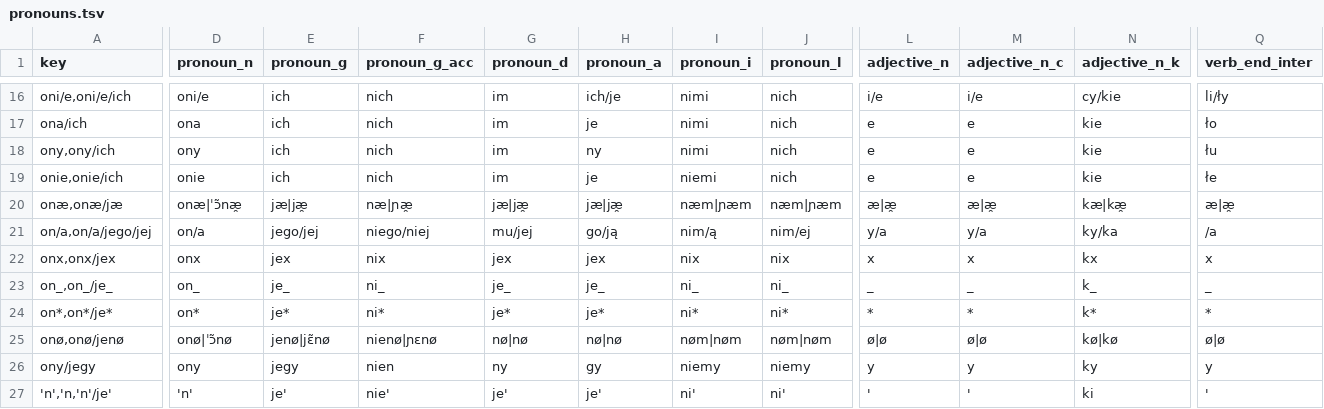
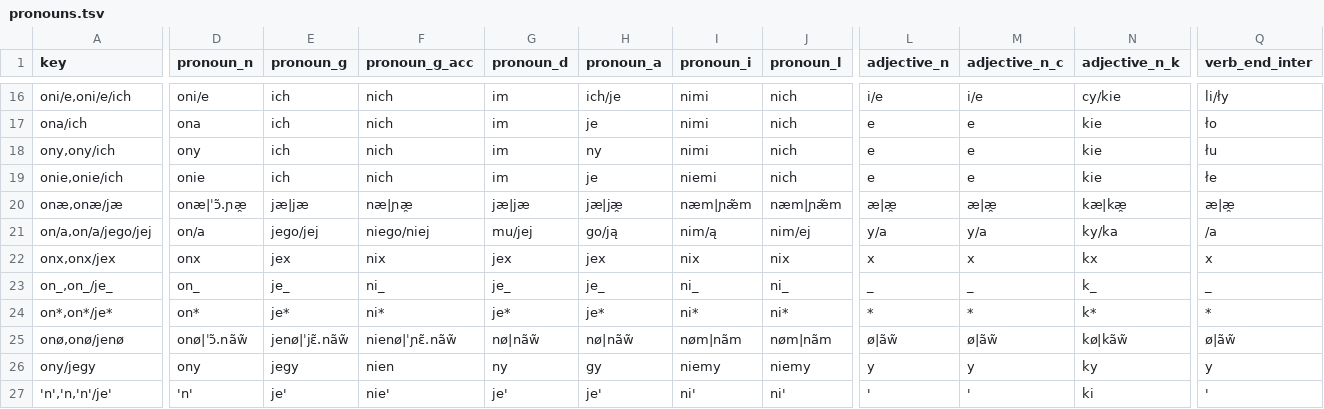
Before and after one commit to zlomenina/zajmena, a TSV file: locale/pl/pronouns/pronouns.tsv, drawn as a sheet; only a part is shown, gaps mark what is left out; the diff covers the shown part only; the diff names each change by its address in the sheet, - before the commit and + after, or states it on an @@ line.

Commit message:
[pl][pronouns] alternative pronunciation

```diff
--- a/locale/pl/pronouns/pronouns.tsv
+++ b/locale/pl/pronouns/pronouns.tsv
-D20 (pronoun_n): onæ|ˈɔ̃næ̯
+D20 (pronoun_n): onæ|ˈɔ̃.ɲæ̯
-E20 (pronoun_g): jæ|jæ̯
+E20 (pronoun_g): jæ|jæ
-G20 (pronoun_d): jæ|jæ̯
+G20 (pronoun_d): jæ|jæ
-I20 (pronoun_i): næm|ɲæm
+I20 (pronoun_i): næm|ɲæ̃m
-J20 (pronoun_l): næm|ɲæm
+J20 (pronoun_l): næm|ɲæ̃m
-D25 (pronoun_n): onø|ˈɔ̃nø
+D25 (pronoun_n): onø|ˈɔ̃.nãw̃
-E25 (pronoun_g): jenø|jɛ̃nø
+E25 (pronoun_g): jenø|ˈjɛ̃.nãw̃
-F25 (pronoun_g_acc): nienø|ɲɛnø
+F25 (pronoun_g_acc): nienø|ˈɲɛ̃.nãw̃
-G25 (pronoun_d): nø|nø
+G25 (pronoun_d): nø|nãw̃
-H25 (pronoun_a): nø|nø
+H25 (pronoun_a): nø|nãw̃
-I25 (pronoun_i): nøm|nøm
+I25 (pronoun_i): nøm|nãm
-J25 (pronoun_l): nøm|nøm
+J25 (pronoun_l): nøm|nãm
-L25 (adjective_n): ø|ø
+L25 (adjective_n): ø|ãw̃
-M25 (adjective_n_c): ø|ø
+M25 (adjective_n_c): ø|ãw̃
-N25 (adjective_n_k): kø|kø
+N25 (adjective_n_k): kø|kãw̃
-Q25 (verb_end_inter): ø|ø
+Q25 (verb_end_inter): ø|ãw̃
```
Also changed, not shown: 3 edited cells elsewhere in this file.
